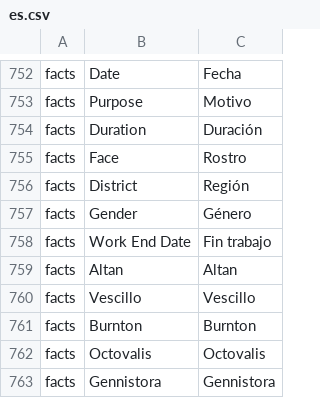
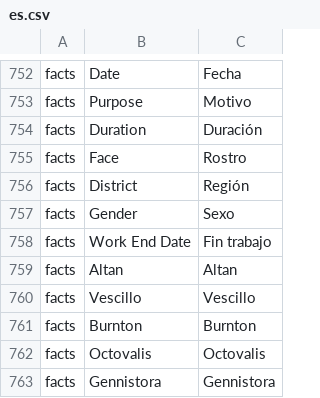
Before and after one commit to PapersPleaseLoc/Loc, a CSV file: es.csv, drawn as a sheet; only a part is shown, gaps mark what is left out; the diff names each change by its address in the sheet, - before the commit and + after, or states it on an @@ line.

Commit message:
Update es.csv
"Género"->"Sexo" fix.

```diff
--- a/es.csv
+++ b/es.csv
-C757: Género
+C757: Sexo
```
